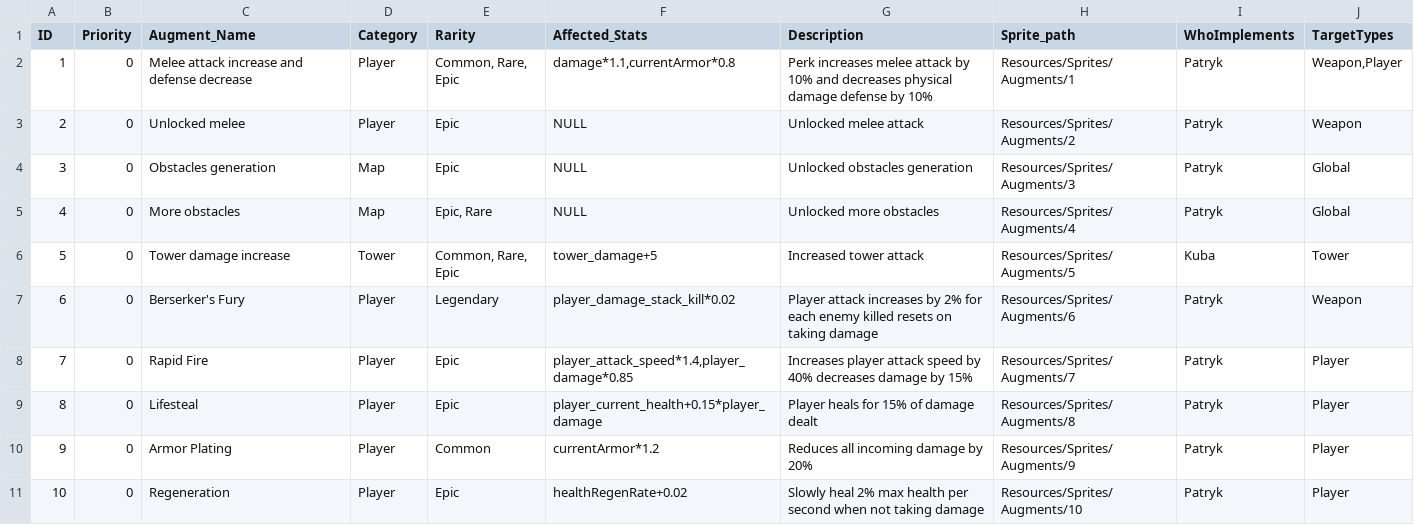
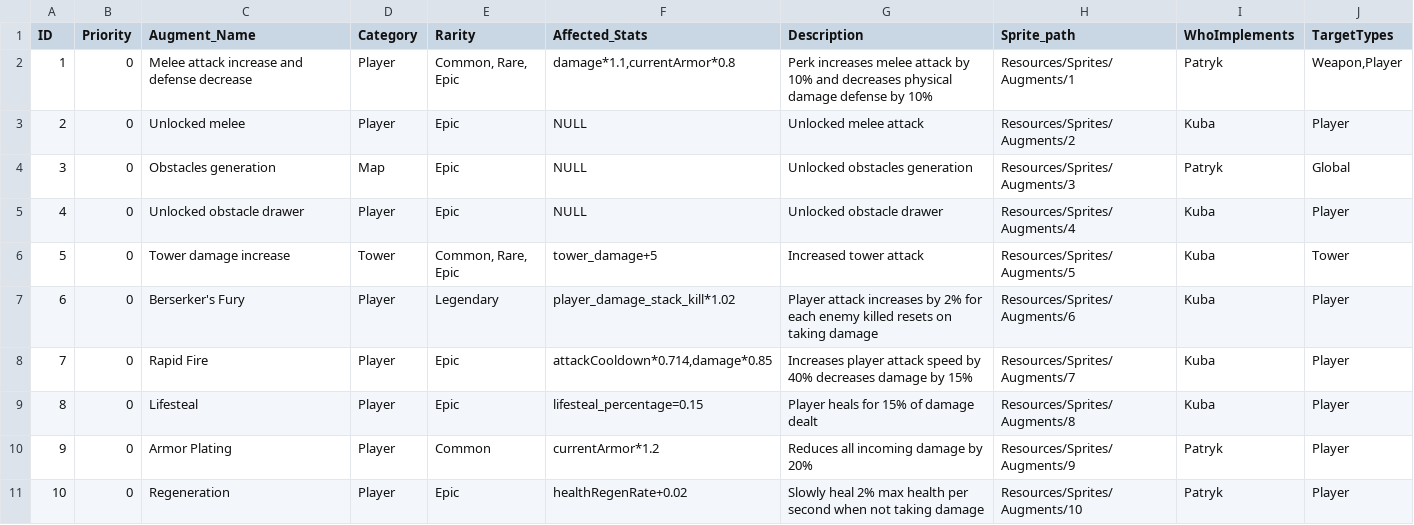
Before and after one commit to PatrykAszurkiewicz/ProjectT, a CSV file: Assets/Resources/Data/Augments.csv, drawn as a sheet; only a part is shown; the diff covers the shown part only.

```diff
--- a/Assets/Resources/Data/Augments.csv
+++ b/Assets/Resources/Data/Augments.csv
@@ -2,9 +2,9 @@ ID,Priority,Augment_Name,Category,Rarity,Affected_Stats,Description,Sprite_path,
 1,0,Melee attack increase and defense decrease,Player,"Common, Rare, Epic","damage*1.1,currentArmor*0.8",Perk increases melee attack by 10% and decreases physical damage defense by 10%,Resources/Sprites/Augments/1,Patryk,"Weapon,Player"
-2,0,Unlocked melee,Player,Epic,NULL,Unlocked melee attack,Resources/Sprites/Augments/2,Patryk,Weapon
+2,0,Unlocked melee,Player,Epic,NULL,Unlocked melee attack,Resources/Sprites/Augments/2,Kuba,Player
 3,0,Obstacles generation,Map,Epic,NULL,Unlocked obstacles generation,Resources/Sprites/Augments/3,Patryk,Global
-4,0,More obstacles,Map,"Epic, Rare",NULL,Unlocked more obstacles,Resources/Sprites/Augments/4,Patryk,Global
+4,0,Unlocked obstacle drawer,Player,"Epic",NULL,Unlocked obstacle drawer,Resources/Sprites/Augments/4,Kuba,Player
 5,0,Tower damage increase,Tower,"Common, Rare, Epic",tower_damage+5,Increased tower attack,Resources/Sprites/Augments/5,Kuba,Tower
-6,0,Berserker's Fury,Player,Legendary,player_damage_stack_kill*0.02,Player attack increases by 2% for each enemy killed resets on taking damage,Resources/Sprites/Augments/6,Patryk,Weapon
-7,0,Rapid Fire,Player,Epic,"player_attack_speed*1.4,player_damage*0.85",Increases player attack speed by 40% decreases damage by 15%,Resources/Sprites/Augments/7,Patryk,Player
-8,0,Lifesteal,Player,Epic,player_current_health+0.15*player_damage,Player heals for 15% of damage dealt,Resources/Sprites/Augments/8,Patryk,Player
+6,0,Berserker's Fury,Player,Legendary,player_damage_stack_kill*1.02,Player attack increases by 2% for each enemy killed resets on taking damage,Resources/Sprites/Augments/6,Kuba,Player
+7,0,Rapid Fire,Player,Epic,"attackCooldown*0.714,damage*0.85",Increases player attack speed by 40% decreases damage by 15%,Resources/Sprites/Augments/7,Kuba,Player
+8,0,Lifesteal,Player,Epic,lifesteal_percentage=0.15,Player heals for 15% of damage dealt,Resources/Sprites/Augments/8,Kuba,Player
 9,0,Armor Plating,Player,Common,currentArmor*1.2,Reduces all incoming damage by 20%,Resources/Sprites/Augments/9,Patryk,Player
```
Also changed, not shown: 20 edited cells elsewhere in this file, 44 other files.
